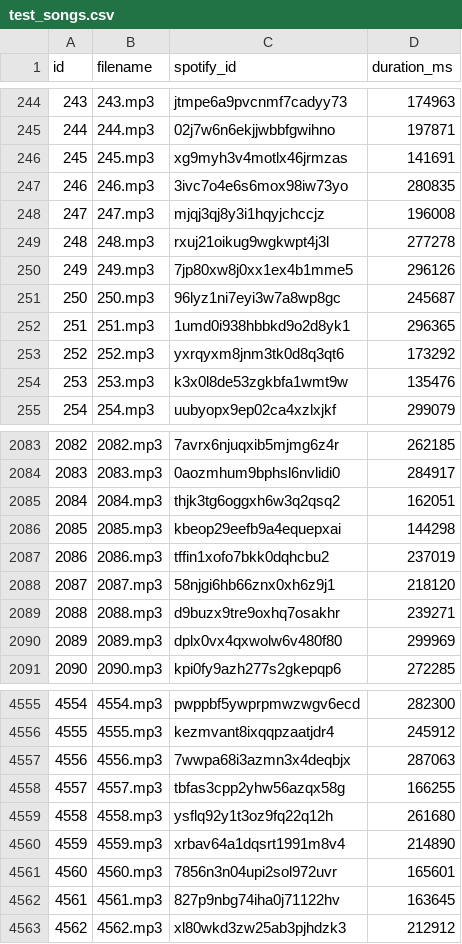
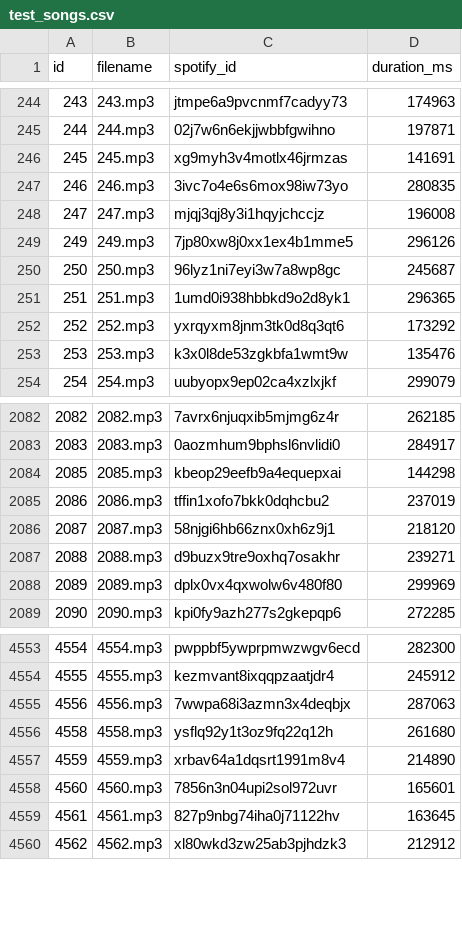
Before and after one commit to TWALSH77/emerge-inference, a CSV file: data/csvs/test_songs.csv, drawn as a sheet; only a part is shown, gaps mark what is left out; the diff names each change by its address in the sheet, - before the commit and + after, or states it on an @@ line.

Commit message:
Optimize dataset and main scripts for GPU utilization

```diff
--- a/data/csvs/test_songs.csv
+++ b/data/csvs/test_songs.csv
-row 249: 248 | 248.mp3 | rxuj21oikug9wgkwpt4j3l | 277278
-row 2085: 2084 | 2084.mp3 | thjk3tg6oggxh6w3q2qsq2 | 162051
-row 4558: 4557 | 4557.mp3 | tbfas3cpp2yhw56azqx58g | 166255
```
Also changed, not shown: 2 other files.
